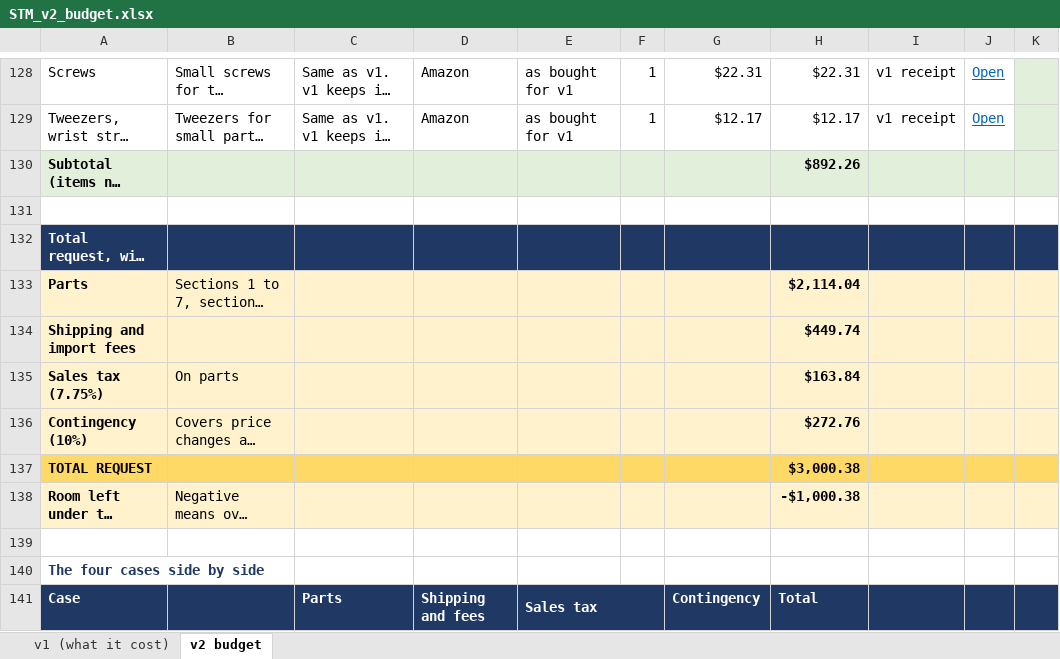
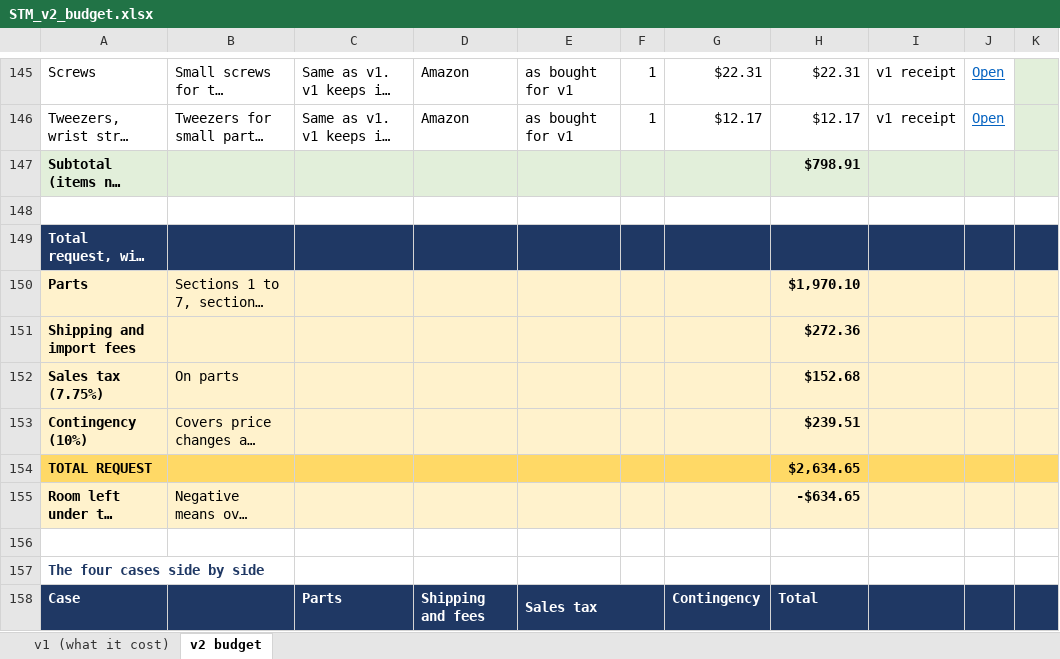
Before and after one commit to jacobbkatz/We-Are-STMING, an Excel workbook: docs/v2-budget/STM_v2_budget.xlsx, sheet v2 budget, drawn as a sheet; only a part is shown, gaps mark what is left out; long unchanged cells end in …; values as stored, in another font and other column widths than the file's, no borders; conditional formats not drawn; addresses are those after the commit; the diff covers the shown part only; the diff names each change by its address in the sheet, - before the commit and + after, or states it on an @@ line.

```diff
--- a/docs/v2-budget/STM_v2_budget.xlsx (sheet v2 budget)
+++ b/docs/v2-budget/STM_v2_budget.xlsx (sheet v2 budget)
-H147: $892.26
+H147: $798.91
-H150: $2,114.04
+H150: $1,970.10
-H151: $449.74
+H151: $272.36
-H152: $163.84
+H152: $152.68
-H153: $272.76
+H153: $239.51
-H154: $3,000.38
+H154: $2,634.65
-H155: -$1,000.38
+H155: -$634.65
```
Also changed, not shown: 27 added rows, 10 removed rows and 23 edited cells elsewhere in this sheet, formulas that keep their value.
